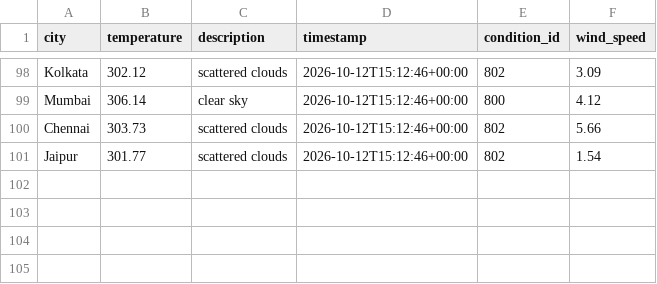
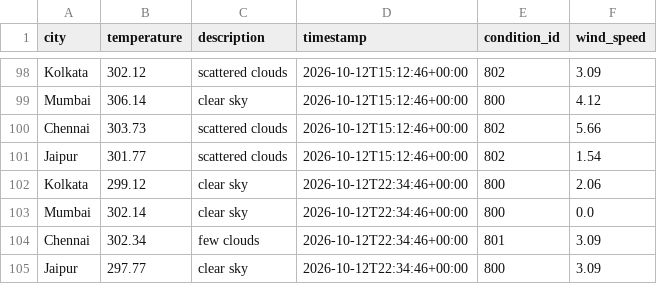
Before and after one commit to Niyanthri24/Weather-Data-Prediction, a CSV file: data/weather_data.csv, drawn as a sheet; only a part is shown, gaps mark what is left out.

```diff
--- a/data/weather_data.csv
+++ b/data/weather_data.csv
@@ -101 +101,5 @@ Chennai,303.73,scattered clouds,2026-10-12T15:12:46+00:00,802,5.66
 Jaipur,301.77,scattered clouds,2026-10-12T15:12:46+00:00,802,1.54
+Kolkata,299.12,clear sky,2026-10-12T22:34:46+00:00,800,2.06
+Mumbai,302.14,clear sky,2026-10-12T22:34:46+00:00,800,0.0
+Chennai,302.34,few clouds,2026-10-12T22:34:46+00:00,801,3.09
+Jaipur,297.77,clear sky,2026-10-12T22:34:46+00:00,800,3.09
```
